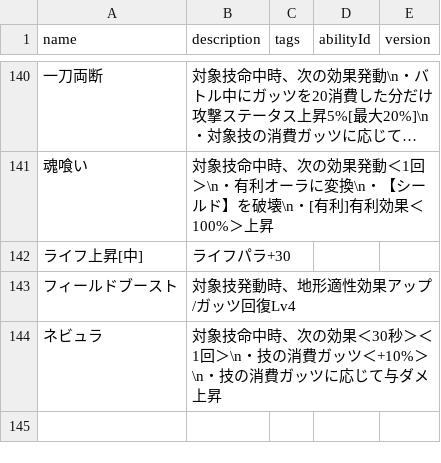
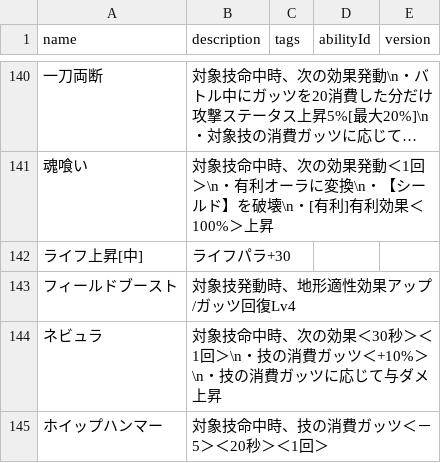
Before and after one commit to oginginlmftv2/line-monster-farm, a TSV file: src/data/_source/skill-abilities.tsv, drawn as a sheet; only a part is shown, gaps mark what is left out; long unchanged cells end in …; the diff names each change by its address in the sheet, - before the commit and + after, or states it on an @@ line.

```diff
--- a/src/data/_source/skill-abilities.tsv
+++ b/src/data/_source/skill-abilities.tsv
+row 145: ホイップハンマー | 対象技命中時、技の消費ガッツ＜－5＞＜20秒＞＜1回＞
```
Also changed, not shown: src/data/_source/skills-ghost.tsv, 13 other files.
